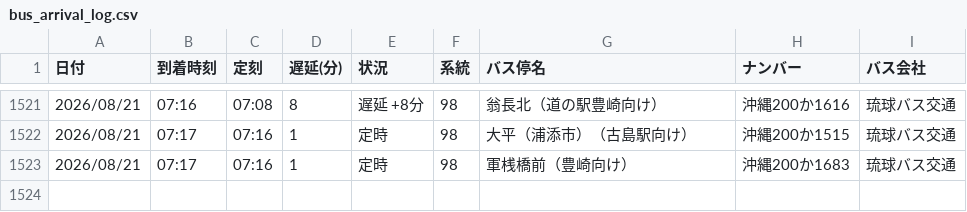
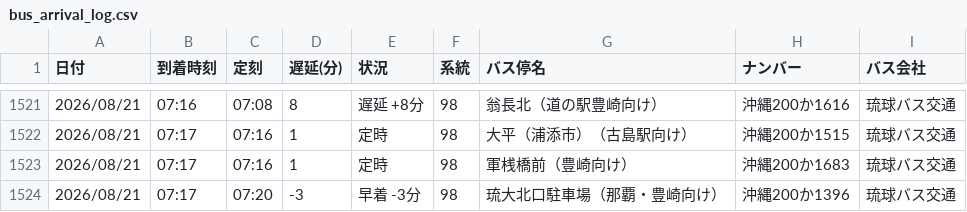
Before and after one commit to uy819/bus-tracker2, a CSV file: data/raw/98_up/bus_arrival_log.csv, drawn as a sheet; only a part is shown, gaps mark what is left out.

```diff
--- a/data/raw/98_up/bus_arrival_log.csv
+++ b/data/raw/98_up/bus_arrival_log.csv
@@ -1523 +1523,2 @@
 2026/08/21,07:17,07:16,1,定時,98,軍桟橋前（豊崎向け）,沖縄200か1683,琉球バス交通
+2026/08/21,07:17,07:20,-3,早着 -3分,98,琉大北口駐車場（那覇・豊崎向け）,沖縄200か1396,琉球バス交通
```
Also changed, not shown: 1 other file.
